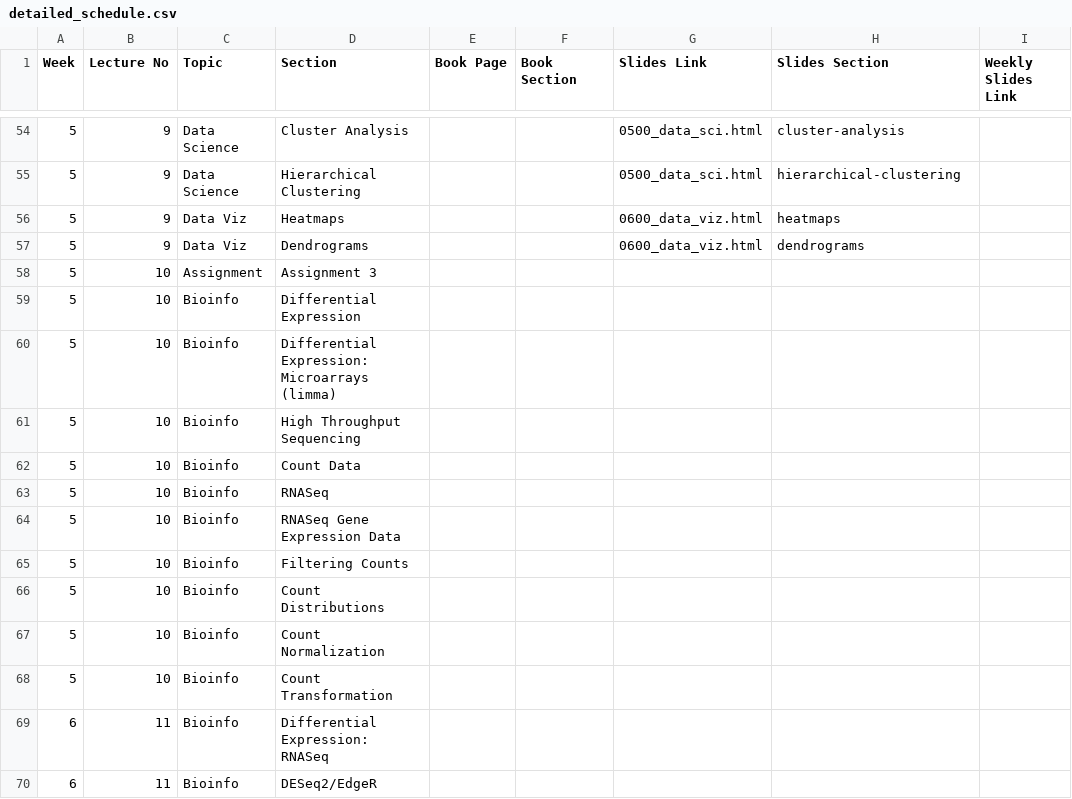
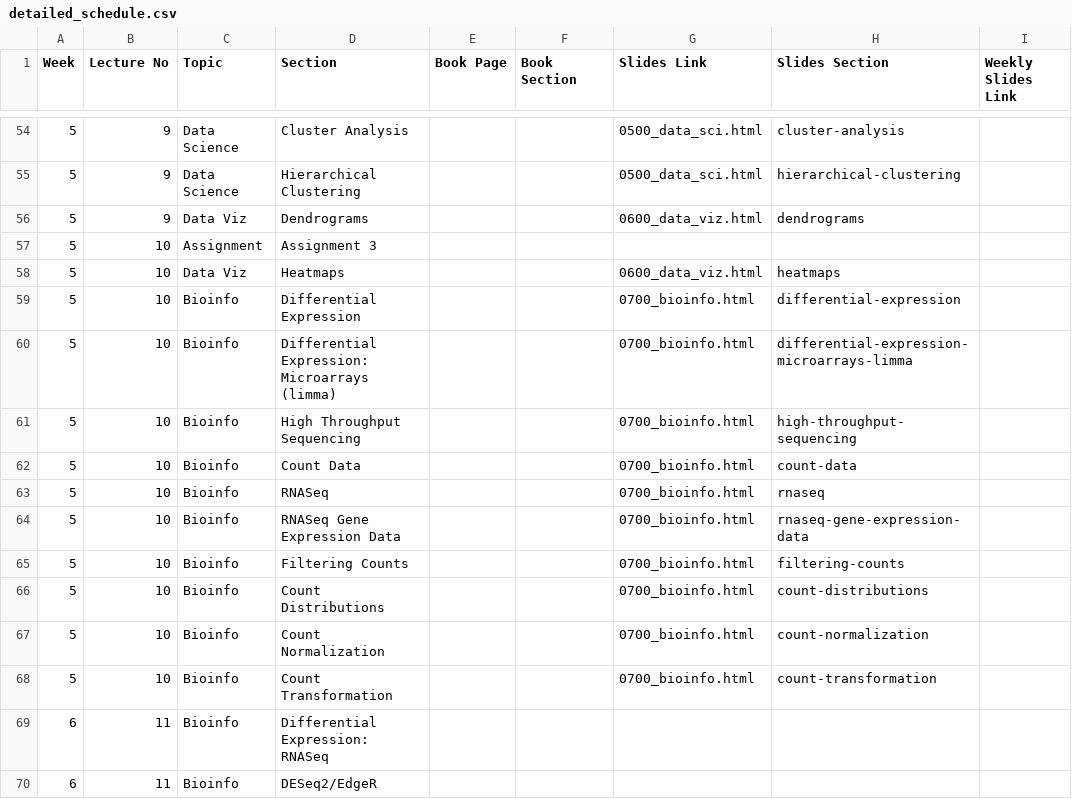
Before and after one commit to bu-bioinfo/r-for-biological-sciences, a CSV file: detailed_schedule.csv, drawn as a sheet; only a part is shown, gaps mark what is left out.

Commit message:
week 5 slide update

```diff
--- a/detailed_schedule.csv
+++ b/detailed_schedule.csv
@@ -55,15 +55,15 @@ Week,Lecture No,Topic,Section,Book Page,Book Section,Slides Link,Slides Section,
 5,9,Data Science,Hierarchical Clustering,,,0500_data_sci.html,hierarchical-clustering,
-5,9,Data Viz,Heatmaps,,,0600_data_viz.html,heatmaps,
 5,9,Data Viz,Dendrograms,,,0600_data_viz.html,dendrograms,
 5,10,Assignment,Assignment 3,,,,,
-5,10,Bioinfo,Differential Expression,,,,,
-5,10,Bioinfo,Differential Expression: Microarrays (limma),,,,,
-5,10,Bioinfo,High Throughput Sequencing,,,,,
-5,10,Bioinfo,Count Data,,,,,
-5,10,Bioinfo,RNASeq,,,,,
-5,10,Bioinfo,RNASeq Gene Expression Data,,,,,
-5,10,Bioinfo,Filtering Counts,,,,,
-5,10,Bioinfo,Count Distributions,,,,,
-5,10,Bioinfo,Count Normalization,,,,,
-5,10,Bioinfo,Count Transformation,,,,,
+5,10,Data Viz,Heatmaps,,,0600_data_viz.html,heatmaps,
+5,10,Bioinfo,Differential Expression,,,0700_bioinfo.html,differential-expression,
+5,10,Bioinfo,Differential Expression: Microarrays (limma),,,0700_bioinfo.html,differential-expression-microarrays-limma,
+5,10,Bioinfo,High Throughput Sequencing,,,0700_bioinfo.html,high-throughput-sequencing,
+5,10,Bioinfo,Count Data,,,0700_bioinfo.html,count-data,
+5,10,Bioinfo,RNASeq,,,0700_bioinfo.html,rnaseq,
+5,10,Bioinfo,RNASeq Gene Expression Data,,,0700_bioinfo.html,rnaseq-gene-expression-data,
+5,10,Bioinfo,Filtering Counts,,,0700_bioinfo.html,filtering-counts,
+5,10,Bioinfo,Count Distributions,,,0700_bioinfo.html,count-distributions,
+5,10,Bioinfo,Count Normalization,,,0700_bioinfo.html,count-normalization,
+5,10,Bioinfo,Count Transformation,,,0700_bioinfo.html,count-transformation,
 6,11,Bioinfo,Differential Expression: RNASeq,,,,,
```
Also changed, not shown: 3 other files.
